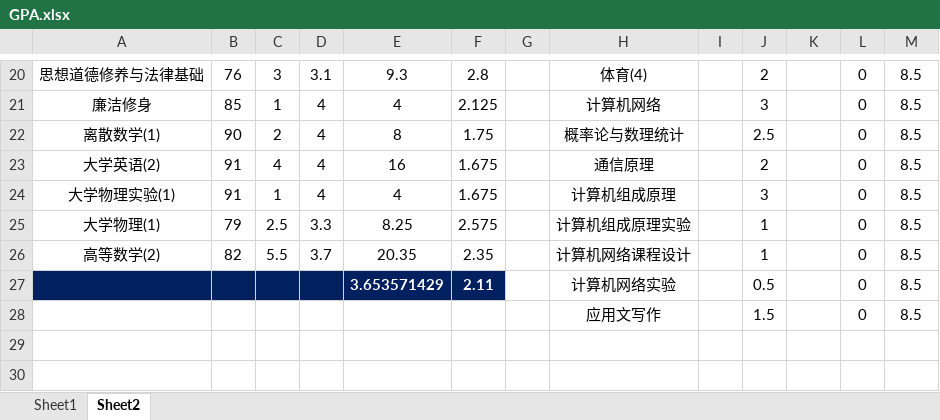
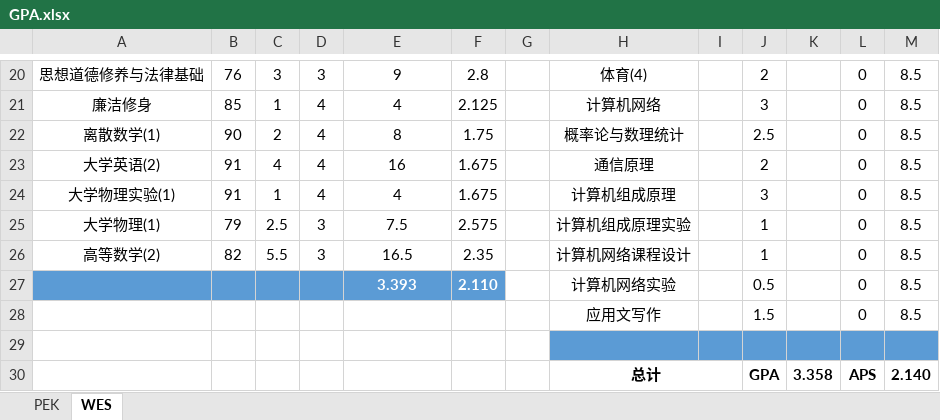
Before and after one commit to Gnomeek/C-_learning, an Excel workbook: GPA.xlsx, sheet WES, drawn as a sheet; only a part is shown, gaps mark what is left out; values as stored, in another font and other column widths than the file's, no borders; conditional formats and table styles not drawn; the diff covers the shown part only; the diff names each change by its address in the sheet, - before the commit and + after, or states it on an @@ line.

```diff
--- a/GPA.xlsx (sheet WES)
+++ b/GPA.xlsx (sheet WES)
-sheet tab: Sheet1
+sheet tab: PEK
-sheet tab: Sheet2
+sheet tab: WES
-D20: 3.1
+D20: 3
-E20: 9.3
+E20: 9
-D25: 3.3
+D25: 3
-E25: 8.25
+E25: 7.5
-D26: 3.7
+D26: 3
-E26: 20.35
+E26: 16.5
-A27:F27 fill: #002060
+A27:F27 fill: #5B9BD5
-E27: 3.653571429
+E27: 3.393
-F27: 2.11
+F27: 2.110
+row 29: (empty)
+row 30:  |  |  |  |  |  |  | 总计 |  | GPA | 3.358 | APS | 2.140
```
Also changed, not shown: 30 edited cells and cell formats elsewhere in this sheet, sheet PEK, formulas that keep their value.
